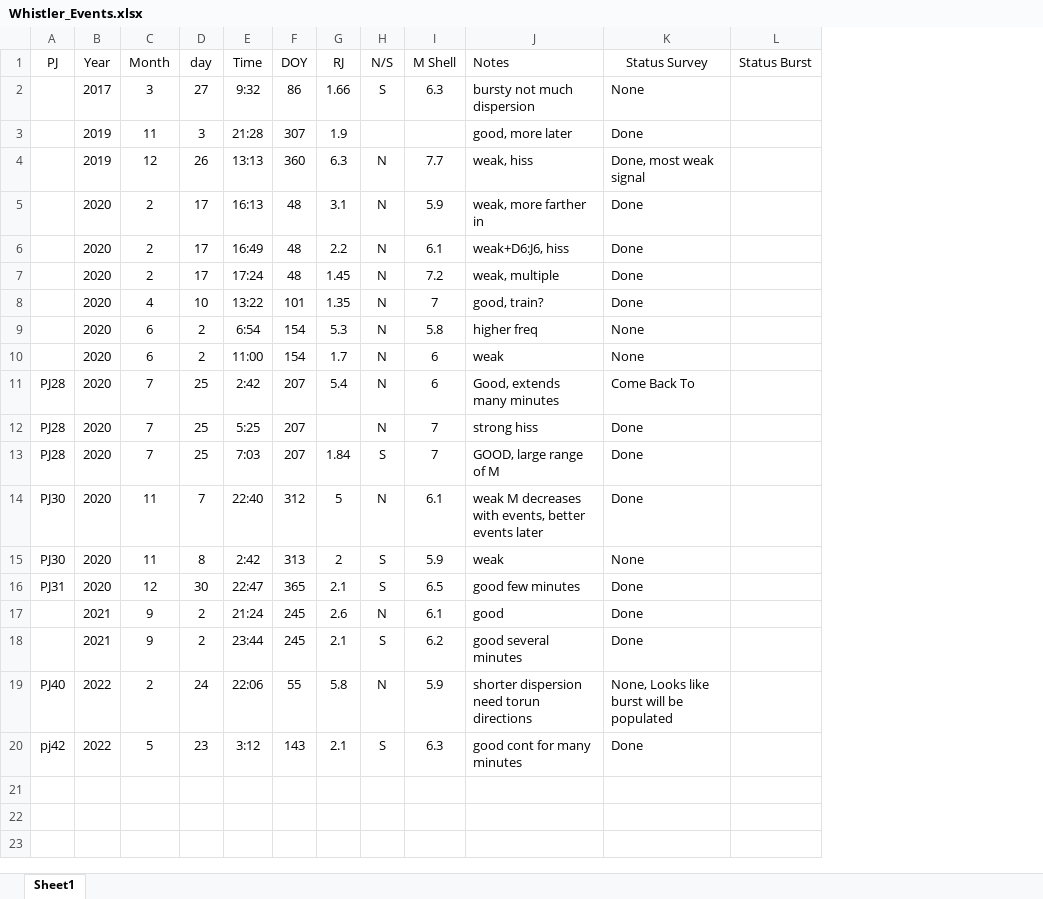
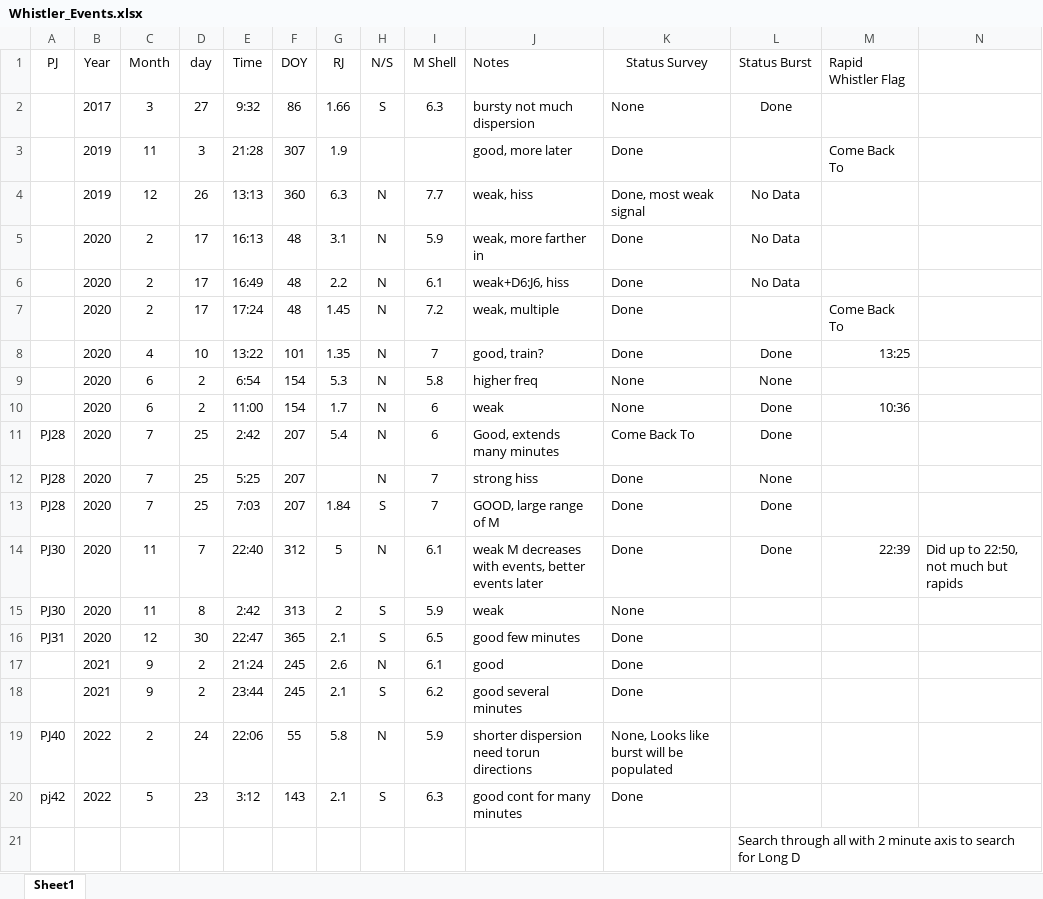
Before and after one commit to MilneBotMKII/Whistler-Research, an Excel workbook: Whistler_Events.xlsx, sheet Sheet1, drawn as a sheet; values as stored, in another font and other column widths than the file's, no borders; the diff names each change by its address in the sheet, - before the commit and + after, or states it on an @@ line.

```diff
--- a/Whistler_Events.xlsx (sheet Sheet1)
+++ b/Whistler_Events.xlsx (sheet Sheet1)
+column M (Rapid Whistler Flag), rows 3-14: Come Back To |  |  |  | Come Back To | 13:25 |  | 10:36 |  |  |  | 22:39
+column N, row 14: Did up to 22:50, not much but rapids
-L2 (Status Burst): (empty)
+L2 (Status Burst): Done
-L4:L6 (Status Burst): (empty)
+L4:L6 (Status Burst): No Data
-L8 (Status Burst): (empty)
+L8 (Status Burst): Done
-L9 (Status Burst): (empty)
+L9 (Status Burst): None
-L10:L11 (Status Burst): (empty)
+L10:L11 (Status Burst): Done
-L12 (Status Burst): (empty)
+L12 (Status Burst): None
-L13:L14 (Status Burst): (empty)
+L13:L14 (Status Burst): Done
+row 21:  |  |  |  |  |  |  |  |  |  |  | Search through all with 2 minute axis to search for Long D
```
Also changed, not shown: Whistlers_Main.xlsx, 3 other files.
